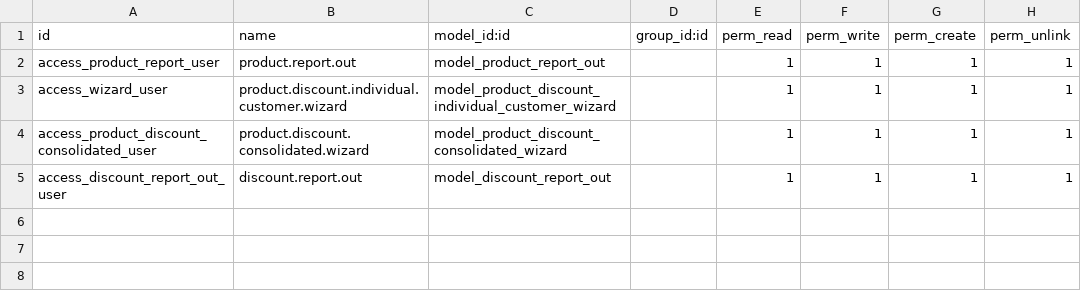
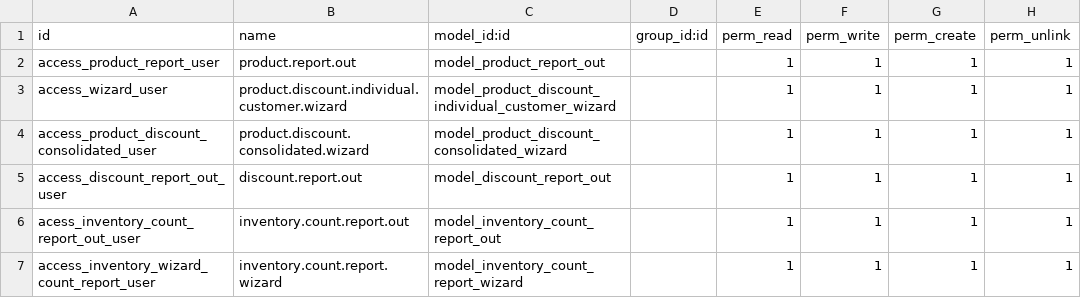
Before and after one commit to Healthcraftproducts/Odoo_Production_ERP, a CSV file: hcp_custom_reports/security/ir.model.access.csv, drawn as a sheet.

Commit message:
added inventory count cycle report
added inventory count cycle report

```diff
--- a/hcp_custom_reports/security/ir.model.access.csv
+++ b/hcp_custom_reports/security/ir.model.access.csv
@@ -5 +5,3 @@ access_product_discount_consolidated_user,product.discount.consolidated.wizard,m
 access_discount_report_out_user,discount.report.out,model_discount_report_out,,1,1,1,1
+acess_inventory_count_report_out_user,inventory.count.report.out,model_inventory_count_report_out,,1,1,1,1
+access_inventory_wizard_count_report_user,inventory.count.report.wizard,model_inventory_count_report_wizard,,1,1,1,1
```
Also changed, not shown: 4 other files.
